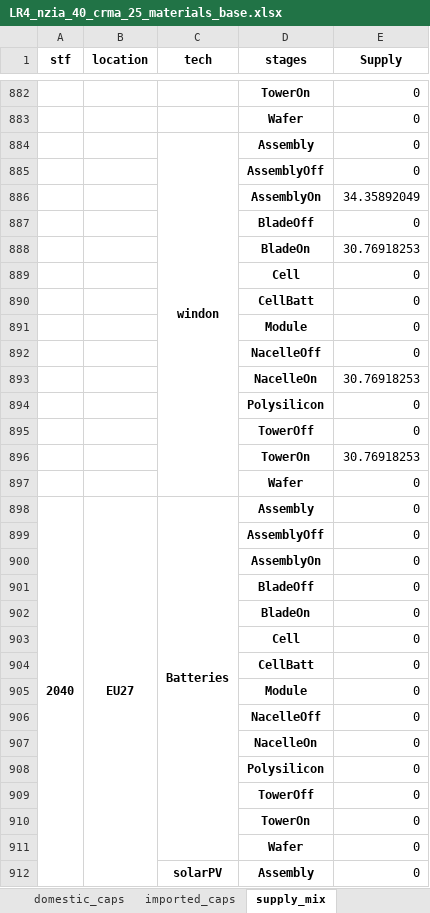
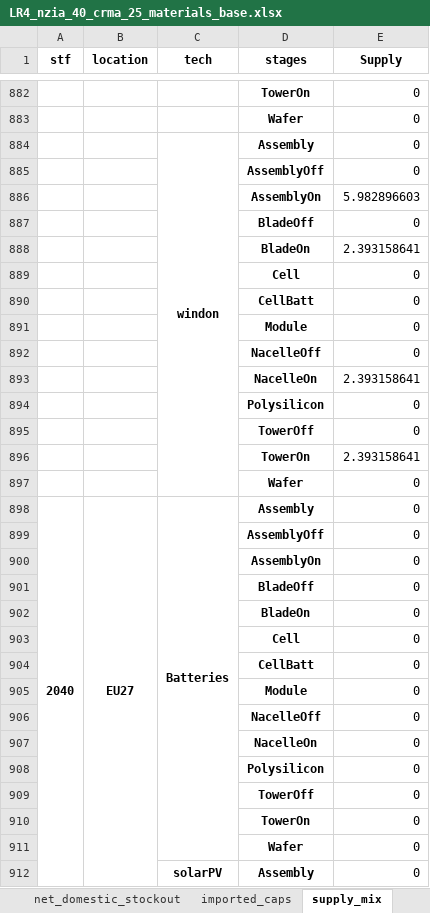
Before and after one commit to oitzingermaximilian/urbs-materials, an Excel workbook: emnom_paper/result/results_server_201026/LR4_nzia_40_crma_25_materials_base/LR4_nzia_40_crma_25_materials_base.xlsx, sheet supply_mix, drawn as a sheet; only a part is shown, gaps mark what is left out; values as stored, in another font and other column widths than the file's, no borders; removed rows and columns are numbered as before the commit, all else as after; the diff covers the shown part only; the diff names each change by its address in the sheet, - before the commit and + after, or states it on an @@ line.

```diff
--- a/emnom_paper/result/results_server_201026/LR4_nzia_40_crma_25_materials_base/LR4_nzia_40_crma_25_materials_base.xlsx (sheet supply_mix)
+++ b/emnom_paper/result/results_server_201026/LR4_nzia_40_crma_25_materials_base/LR4_nzia_40_crma_25_materials_base.xlsx (sheet supply_mix)
+sheet tab: net_domestic_stockout
-E886 (Supply): 34.35892049
+E886 (Supply): 5.982896603
-E888 (Supply): 30.76918253
+E888 (Supply): 2.393158641
-E893 (Supply): 30.76918253
+E893 (Supply): 2.393158641
-E896 (Supply): 30.76918253
+E896 (Supply): 2.393158641
-A898:A953 merged
+A898:A953 merged
-B898:B953 merged
+B898:B953 merged
```
Also changed, not shown: other rows of this sheet, sheet minerals, sheet production_elec_demand, sheet domestic_caps, sheet Process caps, sheet imported_caps, sheet processing_capacities, 16 more sheets, other sheet tabs, 2 other files.
